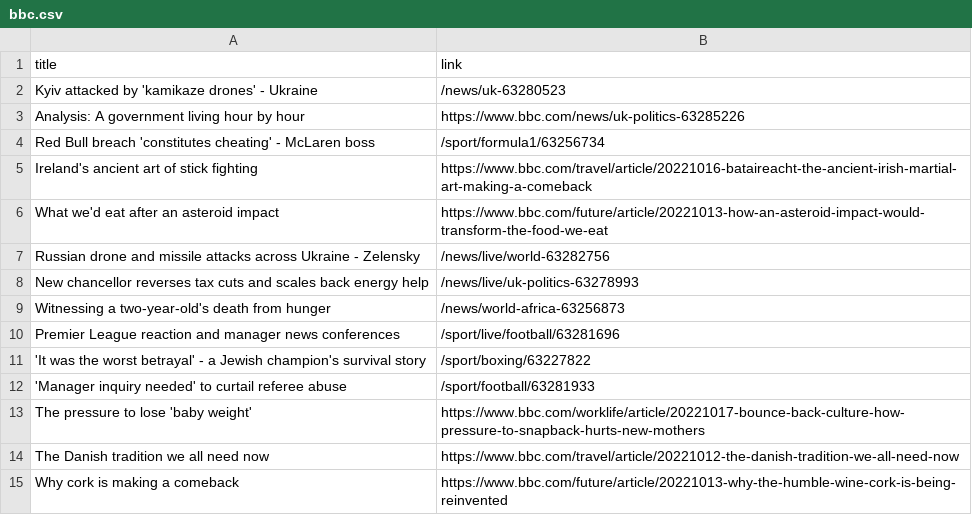
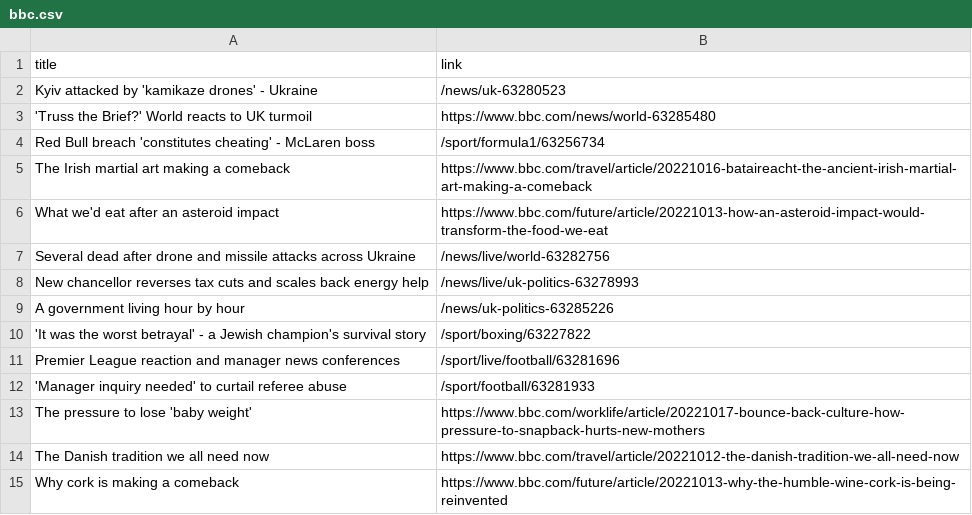
Before and after one commit to luyi-eve/automatic-scraper-bbc, a CSV file: bbc.csv, drawn as a sheet; only a part is shown.

```diff
--- a/bbc.csv
+++ b/bbc.csv
@@ -2,11 +2,11 @@ title,link
 Kyiv attacked by 'kamikaze drones' - Ukraine,/news/uk-63280523
-Analysis: A government living hour by hour,https://www.bbc.com/news/uk-politics-63285226
+'Truss the Brief?' World reacts to UK turmoil,https://www.bbc.com/news/world-63285480
 Red Bull breach 'constitutes cheating' - McLaren boss,/sport/formula1/63256734
-Ireland's ancient art of stick fighting,https://www.bbc.com/travel/article/20221016-bataireacht-the-ancient-irish-martial-art-making-a-comeback
+The Irish martial art making a comeback,https://www.bbc.com/travel/article/20221016-bataireacht-the-ancient-irish-martial-art-making-a-comeback
 What we'd eat after an asteroid impact,https://www.bbc.com/future/article/20221013-how-an-asteroid-impact-would-transform-the-food-we-eat
-Russian drone and missile attacks across Ukraine - Zelensky,/news/live/world-63282756
+Several dead after drone and missile attacks across Ukraine,/news/live/world-63282756
 New chancellor reverses tax cuts and scales back energy help,/news/live/uk-politics-63278993
-Witnessing a two-year-old's death from hunger,/news/world-africa-63256873
+A government living hour by hour,/news/uk-politics-63285226
+'It was the worst betrayal' - a Jewish champion's survival story,/sport/boxing/63227822
 Premier League reaction and manager news conferences,/sport/live/football/63281696
-'It was the worst betrayal' - a Jewish champion's survival story,/sport/boxing/63227822
 'Manager inquiry needed' to curtail referee abuse,/sport/football/63281933
```
